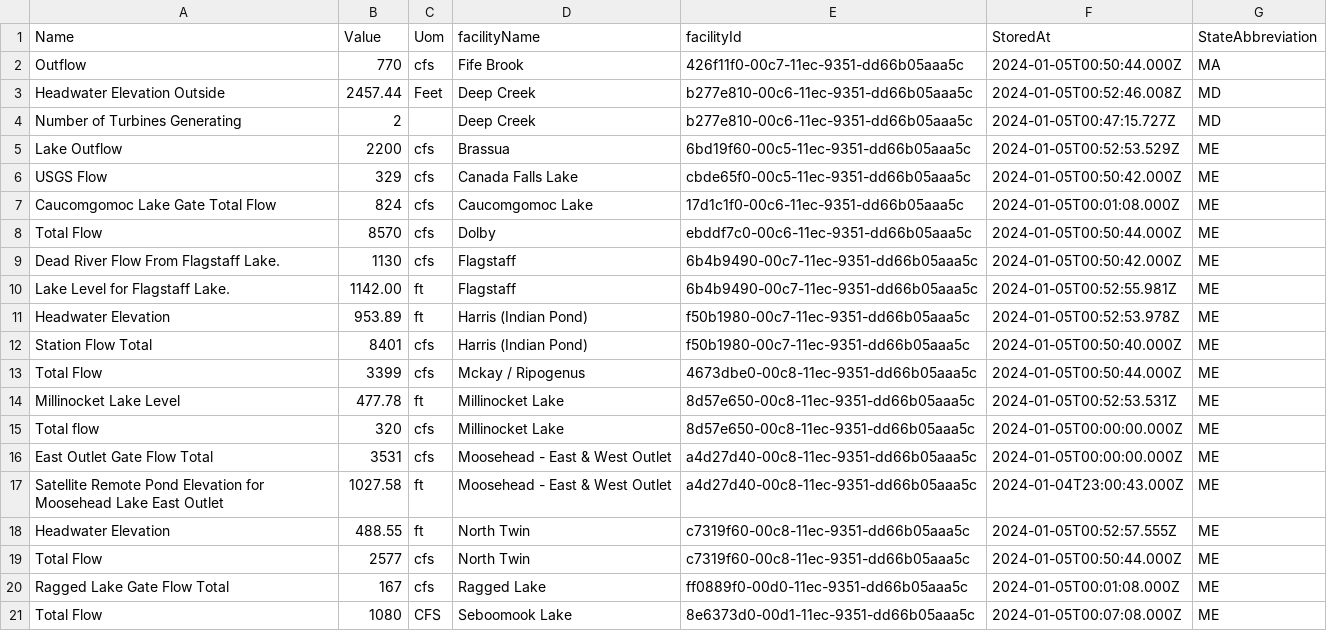
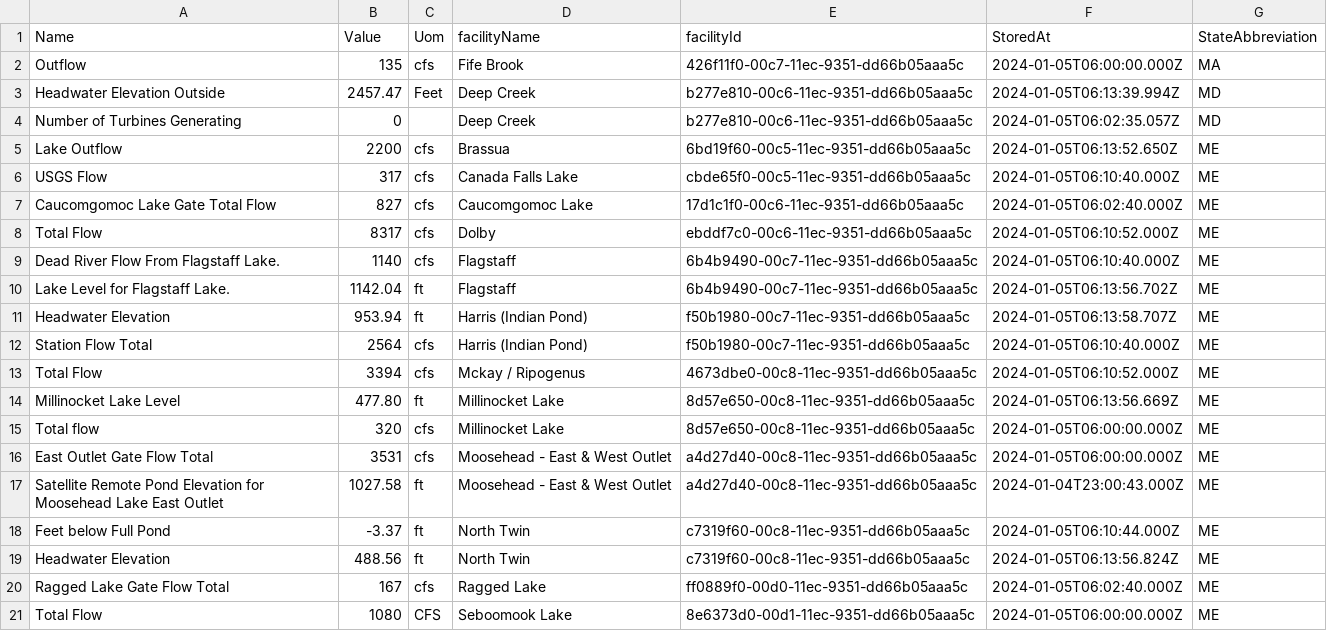
Before and after one commit to abkfenris/safewaters, a CSV file: safewaters.csv, drawn as a sheet; only a part is shown; the diff covers the shown part only.

```diff
--- a/safewaters.csv
+++ b/safewaters.csv
@@ -1,21 +1,21 @@
 Name,Value,Uom,facilityName,facilityId,StoredAt,StateAbbreviation
-Outflow,770,cfs,Fife Brook,426f11f0-00c7-11ec-9351-dd66b05aaa5c,2024-01-05T00:50:44.000Z,MA
-Headwater Elevation Outside,2457.44,Feet,Deep Creek,b277e810-00c6-11ec-9351-dd66b05aaa5c,2024-01-05T00:52:46.008Z,MD
-Number of Turbines Generating,2,,Deep Creek,b277e810-00c6-11ec-9351-dd66b05aaa5c,2024-01-05T00:47:15.727Z,MD
-Lake Outflow,2200,cfs,Brassua,6bd19f60-00c5-11ec-9351-dd66b05aaa5c,2024-01-05T00:52:53.529Z,ME
-USGS Flow,329,cfs,Canada Falls Lake,cbde65f0-00c5-11ec-9351-dd66b05aaa5c,2024-01-05T00:50:42.000Z,ME
-Caucomgomoc Lake Gate Total Flow,824,cfs,Caucomgomoc Lake,17d1c1f0-00c6-11ec-9351-dd66b05aaa5c,2024-01-05T00:01:08.000Z,ME
-Total Flow,8570,cfs,Dolby,ebddf7c0-00c6-11ec-9351-dd66b05aaa5c,2024-01-05T00:50:44.000Z,ME
-Dead River Flow From Flagstaff Lake.,1130,cfs,Flagstaff,6b4b9490-00c7-11ec-9351-dd66b05aaa5c,2024-01-05T00:50:42.000Z,ME
-Lake Level for Flagstaff Lake.,1142.00,ft,Flagstaff,6b4b9490-00c7-11ec-9351-dd66b05aaa5c,2024-01-05T00:52:55.981Z,ME
-Headwater Elevation,953.89,ft,Harris (Indian Pond),f50b1980-00c7-11ec-9351-dd66b05aaa5c,2024-01-05T00:52:53.978Z,ME
-Station Flow Total,8401,cfs,Harris (Indian Pond),f50b1980-00c7-11ec-9351-dd66b05aaa5c,2024-01-05T00:50:40.000Z,ME
-Total Flow,3399,cfs,Mckay / Ripogenus,4673dbe0-00c8-11ec-9351-dd66b05aaa5c,2024-01-05T00:50:44.000Z,ME
-Millinocket Lake Level,477.78,ft,Millinocket Lake,8d57e650-00c8-11ec-9351-dd66b05aaa5c,2024-01-05T00:52:53.531Z,ME
-Total flow,320,cfs,Millinocket Lake,8d57e650-00c8-11ec-9351-dd66b05aaa5c,2024-01-05T00:00:00.000Z,ME
-East Outlet Gate Flow Total,3531,cfs,Moosehead - East & West Outlet,a4d27d40-00c8-11ec-9351-dd66b05aaa5c,2024-01-05T00:00:00.000Z,ME
+Outflow,135,cfs,Fife Brook,426f11f0-00c7-11ec-9351-dd66b05aaa5c,2024-01-05T06:00:00.000Z,MA
+Headwater Elevation Outside,2457.47,Feet,Deep Creek,b277e810-00c6-11ec-9351-dd66b05aaa5c,2024-01-05T06:13:39.994Z,MD
+Number of Turbines Generating,0,,Deep Creek,b277e810-00c6-11ec-9351-dd66b05aaa5c,2024-01-05T06:02:35.057Z,MD
+Lake Outflow,2200,cfs,Brassua,6bd19f60-00c5-11ec-9351-dd66b05aaa5c,2024-01-05T06:13:52.650Z,ME
+USGS Flow,317,cfs,Canada Falls Lake,cbde65f0-00c5-11ec-9351-dd66b05aaa5c,2024-01-05T06:10:40.000Z,ME
+Caucomgomoc Lake Gate Total Flow,827,cfs,Caucomgomoc Lake,17d1c1f0-00c6-11ec-9351-dd66b05aaa5c,2024-01-05T06:02:40.000Z,ME
+Total Flow,8317,cfs,Dolby,ebddf7c0-00c6-11ec-9351-dd66b05aaa5c,2024-01-05T06:10:52.000Z,ME
+Dead River Flow From Flagstaff Lake.,1140,cfs,Flagstaff,6b4b9490-00c7-11ec-9351-dd66b05aaa5c,2024-01-05T06:10:40.000Z,ME
+Lake Level for Flagstaff Lake.,1142.04,ft,Flagstaff,6b4b9490-00c7-11ec-9351-dd66b05aaa5c,2024-01-05T06:13:56.702Z,ME
+Headwater Elevation,953.94,ft,Harris (Indian Pond),f50b1980-00c7-11ec-9351-dd66b05aaa5c,2024-01-05T06:13:58.707Z,ME
+Station Flow Total,2564,cfs,Harris (Indian Pond),f50b1980-00c7-11ec-9351-dd66b05aaa5c,2024-01-05T06:10:40.000Z,ME
+Total Flow,3394,cfs,Mckay / Ripogenus,4673dbe0-00c8-11ec-9351-dd66b05aaa5c,2024-01-05T06:10:52.000Z,ME
+Millinocket Lake Level,477.80,ft,Millinocket Lake,8d57e650-00c8-11ec-9351-dd66b05aaa5c,2024-01-05T06:13:56.669Z,ME
+Total flow,320,cfs,Millinocket Lake,8d57e650-00c8-11ec-9351-dd66b05aaa5c,2024-01-05T06:00:00.000Z,ME
+East Outlet Gate Flow Total,3531,cfs,Moosehead - East & West Outlet,a4d27d40-00c8-11ec-9351-dd66b05aaa5c,2024-01-05T06:00:00.000Z,ME
 Satellite Remote Pond Elevation for Moosehead Lake East Outlet,1027.58,ft,Moosehead - East & West Outlet,a4d27d40-00c8-11ec-9351-dd66b05aaa5c,2024-01-04T23:00:43.000Z,ME
-Headwater Elevation,488.55,ft,North Twin,c7319f60-00c8-11ec-9351-dd66b05aaa5c,2024-01-05T00:52:57.555Z,ME
-Total Flow,2577,cfs,North Twin,c7319f60-00c8-11ec-9351-dd66b05aaa5c,2024-01-05T00:50:44.000Z,ME
-Ragged Lake Gate Flow Total,167,cfs,Ragged Lake,ff0889f0-00d0-11ec-9351-dd66b05aaa5c,2024-01-05T00:01:08.000Z,ME
-Total Flow,1080,CFS,Seboomook Lake,8e6373d0-00d1-11ec-9351-dd66b05aaa5c,2024-01-05T00:07:08.000Z,ME
+Feet below Full Pond,-3.37,ft,North Twin,c7319f60-00c8-11ec-9351-dd66b05aaa5c,2024-01-05T06:10:44.000Z,ME
+Headwater Elevation,488.56,ft,North Twin,c7319f60-00c8-11ec-9351-dd66b05aaa5c,2024-01-05T06:13:56.824Z,ME
+Ragged Lake Gate Flow Total,167,cfs,Ragged Lake,ff0889f0-00d0-11ec-9351-dd66b05aaa5c,2024-01-05T06:02:40.000Z,ME
+Total Flow,1080,CFS,Seboomook Lake,8e6373d0-00d1-11ec-9351-dd66b05aaa5c,2024-01-05T06:00:00.000Z,ME
```
Also changed, not shown: 40 edited cells elsewhere in this file.
